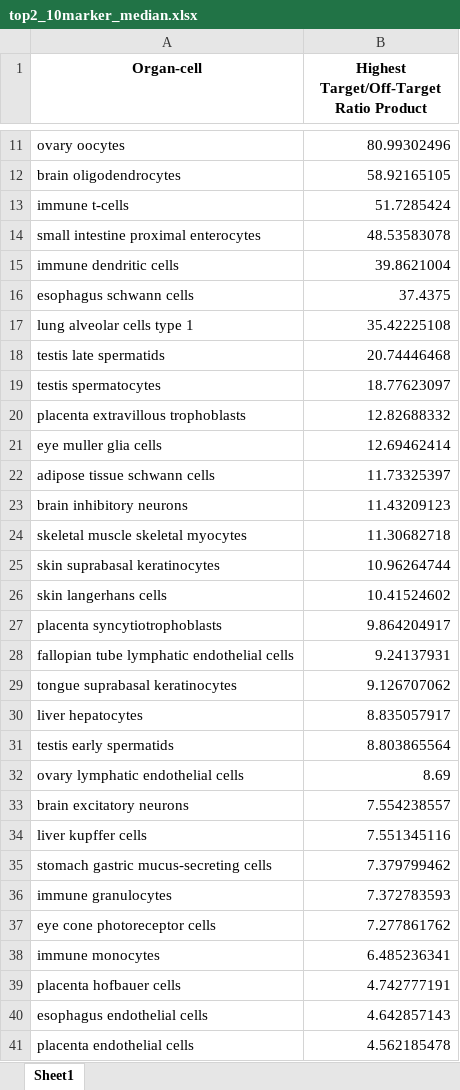
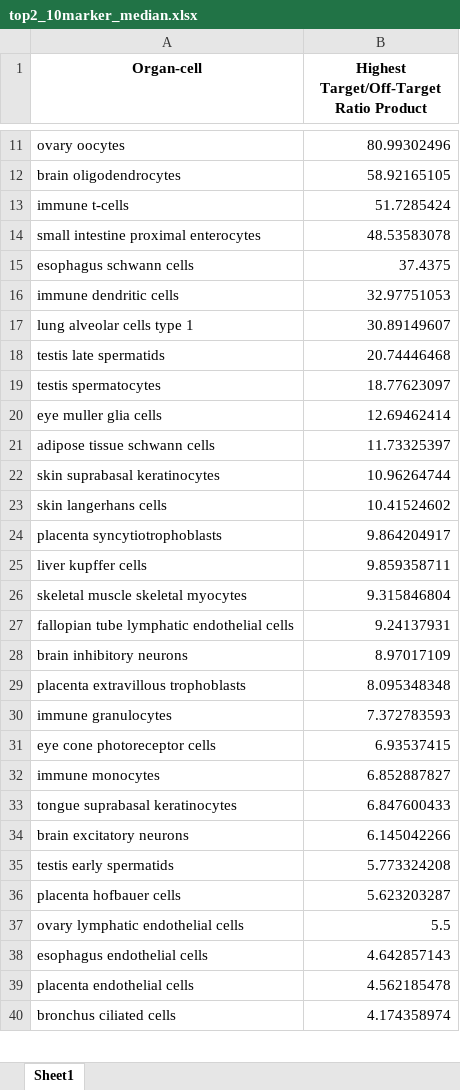
Before and after one commit to lunarlyu/TRANSFER, an Excel workbook: Plots/top2_10marker_median.xlsx, sheet Sheet1, drawn as a sheet; only a part is shown, gaps mark what is left out; the shorter side is filled out with more unchanged rows; values as stored, in another font and other column widths than the file's, no borders; removed rows and columns are numbered as before the commit, all else as after; the diff covers the shown part only; the diff names each change by its address in the sheet, - before the commit and + after, or states it on an @@ line.

```diff
--- a/Plots/top2_10marker_median.xlsx (sheet Sheet1)
+++ b/Plots/top2_10marker_median.xlsx (sheet Sheet1)
-row 15: immune dendritic cells | 39.8621004
+row 16: immune dendritic cells | 32.97751053
-B17: 35.42225108
+B17: 30.89149607
-row 20: placenta extravillous trophoblasts | 12.82688332
-row 23: brain inhibitory neurons | 11.43209123
-row 24: skeletal muscle skeletal myocytes | 11.30682718
+row 25: liver kupffer cells | 9.859358711
+row 26: skeletal muscle skeletal myocytes | 9.315846804
-row 29: tongue suprabasal keratinocytes | 9.126707062
-row 30: liver hepatocytes | 8.835057917
-row 31: testis early spermatids | 8.803865564
-row 32: ovary lymphatic endothelial cells | 8.69
-row 33: brain excitatory neurons | 7.554238557
-row 34: liver kupffer cells | 7.551345116
-row 35: stomach gastric mucus-secreting cells | 7.379799462
+row 28: brain inhibitory neurons | 8.97017109
+row 29: placenta extravillous trophoblasts | 8.095348348
-B31: 7.277861762
+B31: 6.93537415
-B32: 6.485236341
+B32: 6.852887827
+row 33: tongue suprabasal keratinocytes | 6.847600433
+row 34: brain excitatory neurons | 6.145042266
+row 35: testis early spermatids | 5.773324208
-B36: 4.742777191
+B36: 5.623203287
+row 37: ovary lymphatic endothelial cells | 5.5
```
Also changed, not shown: 48 added rows, 46 removed rows, 19 moved rows and 9 edited cells elsewhere in this sheet, Plots/top10marker_high.xlsx, Plots/top10marker_median.xlsx, 9 other files.
